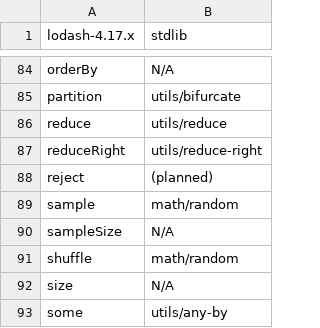
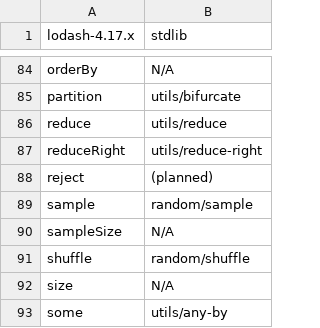
Before and after one commit to stdlib-js/stdlib, a CSV file: docs/migration-guides/lodash/data/lodash_4_17_x.csv, drawn as a sheet; only a part is shown, gaps mark what is left out.

```diff
--- a/docs/migration-guides/lodash/data/lodash_4_17_x.csv
+++ b/docs/migration-guides/lodash/data/lodash_4_17_x.csv
@@ -88,5 +88,5 @@ reduceRight,utils/reduce-right
 reject,(planned)
-sample,math/random
+sample,random/sample
 sampleSize,N/A
-shuffle,math/random
+shuffle,random/shuffle
 size,N/A
```
Also changed, not shown: docs/migration-guides/underscore/data/underscore_1_18_3.csv, 1 other file.
